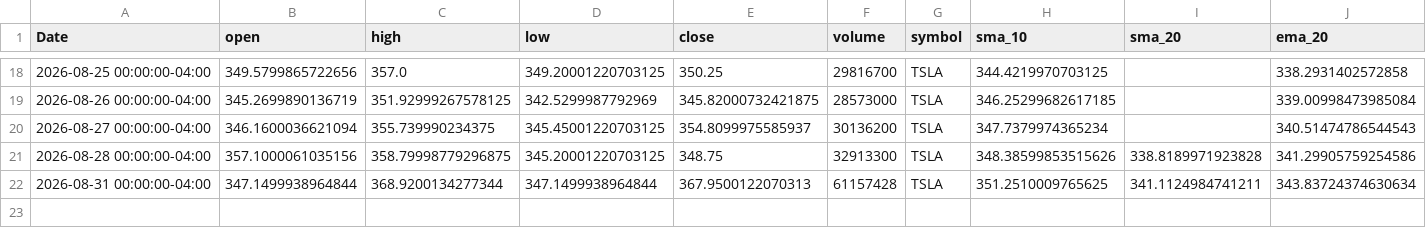
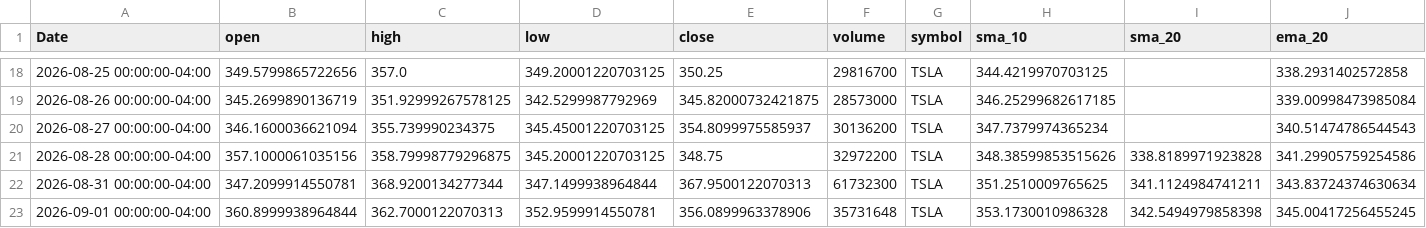
Before and after one commit to elrey85/Data-agent, a CSV file: analysis/TSLA_analysis.csv, drawn as a sheet; only a part is shown, gaps mark what is left out; rows hold the shown columns only; the diff names each change by its address in the sheet, - before the commit and + after, or states it on an @@ line.

```diff
--- a/analysis/TSLA_analysis.csv
+++ b/analysis/TSLA_analysis.csv
-F21 (volume): 32913300
+F21 (volume): 32972200
-B22 (open): 347.1499938964844
+B22 (open): 347.2099914550781
-F22 (volume): 61157428
+F22 (volume): 61732300
+row 23: 2026-09-01 00:00:00-04:00 | 360.8999938964844 | 362.7000122070313 | 352.9599914550781 | 356.0899963378906 | 35731648 | TSLA | 353.1730010986328 | 342.5494979858398 | 345.00417256455245
```
Also changed, not shown: analysis/AAPL_analysis.csv, analysis/MSFT_analysis.csv, 4 other files.
